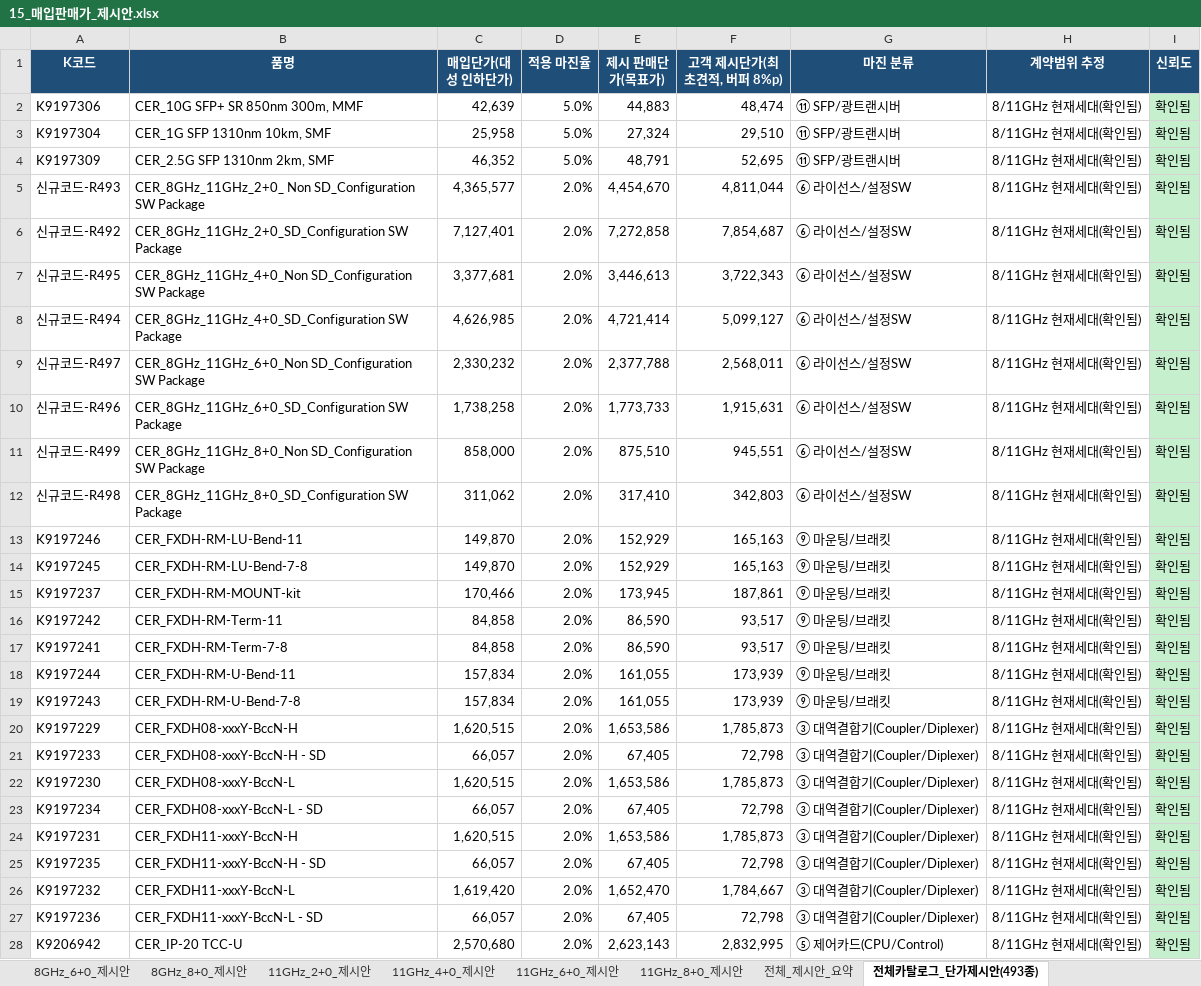
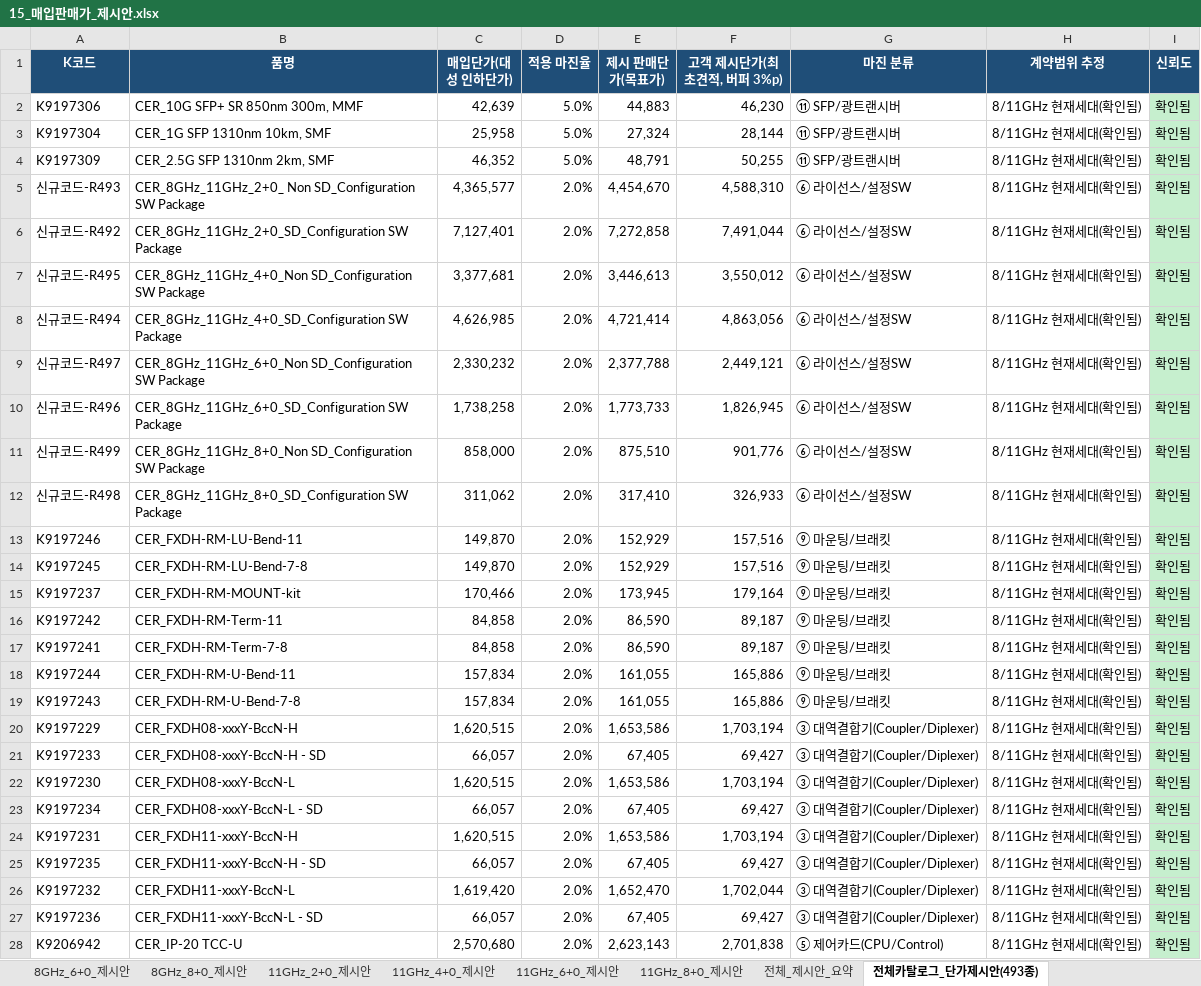
Before and after one commit to dondonnie88-dalio/kt-settlement-automation, an Excel workbook: output/15_매입판매가_제시안.xlsx, sheet 전체카탈로그_단가제시안(493종), drawn as a sheet; only a part is shown; values as stored, in another font and other column widths than the file's, no borders; the diff covers the shown part only; the diff names each change by its address in the sheet, - before the commit and + after, or states it on an @@ line.

```diff
--- a/output/15_매입판매가_제시안.xlsx (sheet 전체카탈로그_단가제시안(493종))
+++ b/output/15_매입판매가_제시안.xlsx (sheet 전체카탈로그_단가제시안(493종))
-F1: 고객 제시단가(최초견적, 버퍼 8%p)
+F1: 고객 제시단가(최초견적, 버퍼 3%p)
-F2 (고객 제시단가(최초견적, 버퍼 3%p)): 48,474
+F2 (고객 제시단가(최초견적, 버퍼 3%p)): 46,230
-F3 (고객 제시단가(최초견적, 버퍼 3%p)): 29,510
+F3 (고객 제시단가(최초견적, 버퍼 3%p)): 28,144
-F4 (고객 제시단가(최초견적, 버퍼 3%p)): 52,695
+F4 (고객 제시단가(최초견적, 버퍼 3%p)): 50,255
-F5 (고객 제시단가(최초견적, 버퍼 3%p)): 4,811,044
+F5 (고객 제시단가(최초견적, 버퍼 3%p)): 4,588,310
-F6 (고객 제시단가(최초견적, 버퍼 3%p)): 7,854,687
+F6 (고객 제시단가(최초견적, 버퍼 3%p)): 7,491,044
-F7 (고객 제시단가(최초견적, 버퍼 3%p)): 3,722,343
+F7 (고객 제시단가(최초견적, 버퍼 3%p)): 3,550,012
-F8 (고객 제시단가(최초견적, 버퍼 3%p)): 5,099,127
+F8 (고객 제시단가(최초견적, 버퍼 3%p)): 4,863,056
-F9 (고객 제시단가(최초견적, 버퍼 3%p)): 2,568,011
+F9 (고객 제시단가(최초견적, 버퍼 3%p)): 2,449,121
-F10 (고객 제시단가(최초견적, 버퍼 3%p)): 1,915,631
+F10 (고객 제시단가(최초견적, 버퍼 3%p)): 1,826,945
-F11 (고객 제시단가(최초견적, 버퍼 3%p)): 945,551
+F11 (고객 제시단가(최초견적, 버퍼 3%p)): 901,776
-F12 (고객 제시단가(최초견적, 버퍼 3%p)): 342,803
+F12 (고객 제시단가(최초견적, 버퍼 3%p)): 326,933
-F13:F14 (고객 제시단가(최초견적, 버퍼 3%p)): 165,163
+F13:F14 (고객 제시단가(최초견적, 버퍼 3%p)): 157,516
-F15 (고객 제시단가(최초견적, 버퍼 3%p)): 187,861
+F15 (고객 제시단가(최초견적, 버퍼 3%p)): 179,164
-F16:F17 (고객 제시단가(최초견적, 버퍼 3%p)): 93,517
+F16:F17 (고객 제시단가(최초견적, 버퍼 3%p)): 89,187
-F18:F19 (고객 제시단가(최초견적, 버퍼 3%p)): 173,939
+F18:F19 (고객 제시단가(최초견적, 버퍼 3%p)): 165,886
-F20 (고객 제시단가(최초견적, 버퍼 3%p)): 1,785,873
+F20 (고객 제시단가(최초견적, 버퍼 3%p)): 1,703,194
-F21 (고객 제시단가(최초견적, 버퍼 3%p)): 72,798
+F21 (고객 제시단가(최초견적, 버퍼 3%p)): 69,427
-F22 (고객 제시단가(최초견적, 버퍼 3%p)): 1,785,873
+F22 (고객 제시단가(최초견적, 버퍼 3%p)): 1,703,194
-F23 (고객 제시단가(최초견적, 버퍼 3%p)): 72,798
+F23 (고객 제시단가(최초견적, 버퍼 3%p)): 69,427
-F24 (고객 제시단가(최초견적, 버퍼 3%p)): 1,785,873
+F24 (고객 제시단가(최초견적, 버퍼 3%p)): 1,703,194
-F25 (고객 제시단가(최초견적, 버퍼 3%p)): 72,798
+F25 (고객 제시단가(최초견적, 버퍼 3%p)): 69,427
-F26 (고객 제시단가(최초견적, 버퍼 3%p)): 1,784,667
+F26 (고객 제시단가(최초견적, 버퍼 3%p)): 1,702,044
-F27 (고객 제시단가(최초견적, 버퍼 3%p)): 72,798
+F27 (고객 제시단가(최초견적, 버퍼 3%p)): 69,427
-F28 (고객 제시단가(최초견적, 버퍼 3%p)): 2,832,995
+F28 (고객 제시단가(최초견적, 버퍼 3%p)): 2,701,838
```
Also changed, not shown: 466 edited cells elsewhere in this sheet, sheet 8GHz_6+0_제시안, sheet 11GHz_6+0_제시안, sheet 8GHz_8+0_제시안, sheet 11GHz_8+0_제시안, sheet 8GHz_4+0_제시안, sheet 11GHz_4+0_제시안, 4 more sheets, 1 other file.
